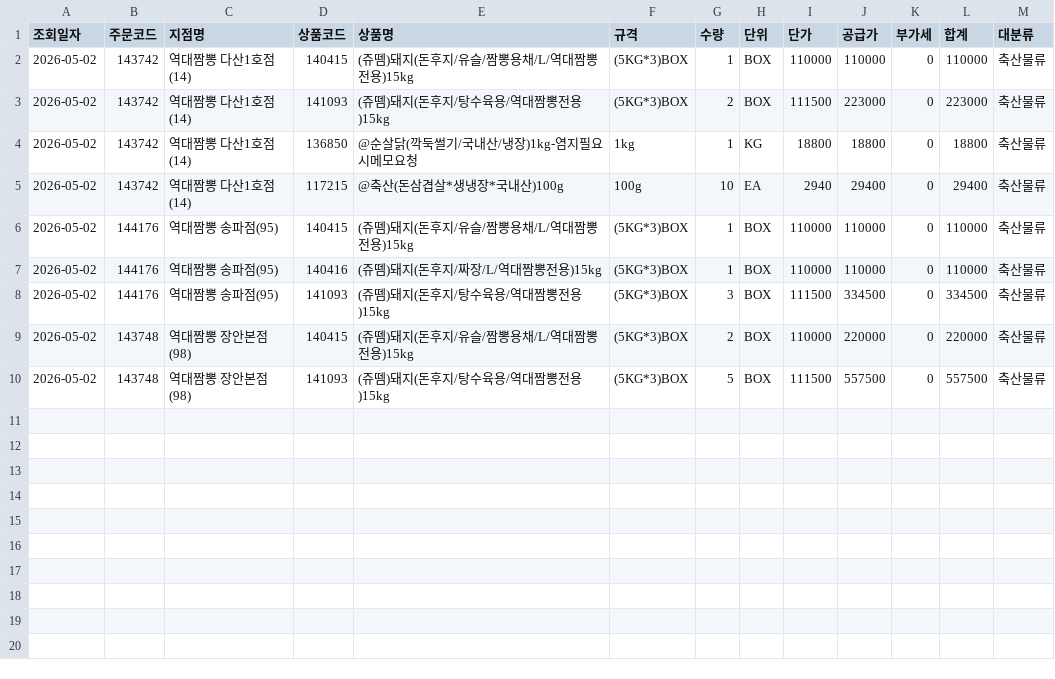
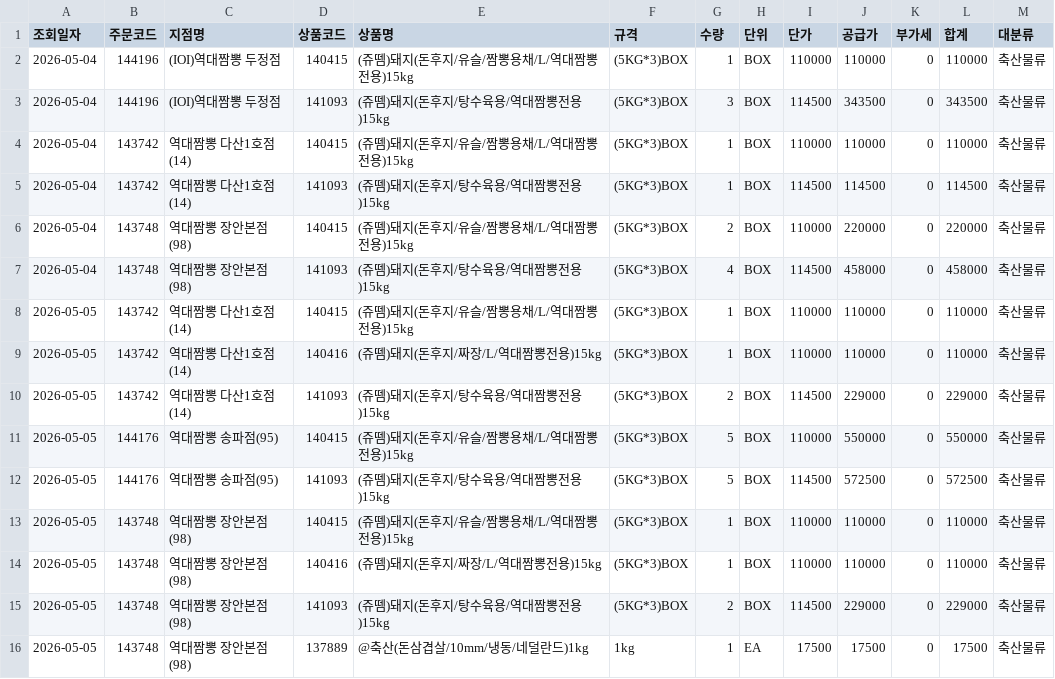
Before and after one commit to dampd21/Sajodaerim, a CSV file: output/by_category/축산물류.csv, drawn as a sheet.

```diff
--- a/output/by_category/축산물류.csv
+++ b/output/by_category/축산물류.csv
@@ -1,10 +1,16 @@
 조회일자,주문코드,지점명,상품코드,상품명,규격,수량,단위,단가,공급가,부가세,합계,대분류
-2026-05-02,143742,역대짬뽕 다산1호점(14),140415,(쥬뗌)돼지(돈후지/유슬/짬뽕용채/L/역대짬뽕전용)15kg,(5KG*3)BOX,1,BOX,110000,110000,0,110000,축산물류
-2026-05-02,143742,역대짬뽕 다산1호점(14),141093,(쥬뗌)돼지(돈후지/탕수육용/역대짬뽕전용)15kg,(5KG*3)BOX,2,BOX,111500,223000,0,223000,축산물류
-2026-05-02,143742,역대짬뽕 다산1호점(14),136850,@순살닭(깍둑썰기/국내산/냉장)1kg-염지필요시메모요청,1kg,1,KG,18800,18800,0,18800,축산물류
-2026-05-02,143742,역대짬뽕 다산1호점(14),117215,@축산(돈삼겹살*생냉장*국내산)100g,100g,10,EA,2940,29400,0,29400,축산물류
-2026-05-02,144176,역대짬뽕 송파점(95),140415,(쥬뗌)돼지(돈후지/유슬/짬뽕용채/L/역대짬뽕전용)15kg,(5KG*3)BOX,1,BOX,110000,110000,0,110000,축산물류
-2026-05-02,144176,역대짬뽕 송파점(95),140416,(쥬뗌)돼지(돈후지/짜장/L/역대짬뽕전용)15kg,(5KG*3)BOX,1,BOX,110000,110000,0,110000,축산물류
-2026-05-02,144176,역대짬뽕 송파점(95),141093,(쥬뗌)돼지(돈후지/탕수육용/역대짬뽕전용)15kg,(5KG*3)BOX,3,BOX,111500,334500,0,334500,축산물류
-2026-05-02,143748,역대짬뽕 장안본점(98),140415,(쥬뗌)돼지(돈후지/유슬/짬뽕용채/L/역대짬뽕전용)15kg,(5KG*3)BOX,2,BOX,110000,220000,0,220000,축산물류
-2026-05-02,143748,역대짬뽕 장안본점(98),141093,(쥬뗌)돼지(돈후지/탕수육용/역대짬뽕전용)15kg,(5KG*3)BOX,5,BOX,111500,557500,0,557500,축산물류
+2026-05-04,144196,(IOI)역대짬뽕 두정점,140415,(쥬뗌)돼지(돈후지/유슬/짬뽕용채/L/역대짬뽕전용)15kg,(5KG*3)BOX,1,BOX,110000,110000,0,110000,축산물류
+2026-05-04,144196,(IOI)역대짬뽕 두정점,141093,(쥬뗌)돼지(돈후지/탕수육용/역대짬뽕전용)15kg,(5KG*3)BOX,3,BOX,114500,343500,0,343500,축산물류
+2026-05-04,143742,역대짬뽕 다산1호점(14),140415,(쥬뗌)돼지(돈후지/유슬/짬뽕용채/L/역대짬뽕전용)15kg,(5KG*3)BOX,1,BOX,110000,110000,0,110000,축산물류
+2026-05-04,143742,역대짬뽕 다산1호점(14),141093,(쥬뗌)돼지(돈후지/탕수육용/역대짬뽕전용)15kg,(5KG*3)BOX,1,BOX,114500,114500,0,114500,축산물류
+2026-05-04,143748,역대짬뽕 장안본점(98),140415,(쥬뗌)돼지(돈후지/유슬/짬뽕용채/L/역대짬뽕전용)15kg,(5KG*3)BOX,2,BOX,110000,220000,0,220000,축산물류
+2026-05-04,143748,역대짬뽕 장안본점(98),141093,(쥬뗌)돼지(돈후지/탕수육용/역대짬뽕전용)15kg,(5KG*3)BOX,4,BOX,114500,458000,0,458000,축산물류
+2026-05-05,143742,역대짬뽕 다산1호점(14),140415,(쥬뗌)돼지(돈후지/유슬/짬뽕용채/L/역대짬뽕전용)15kg,(5KG*3)BOX,1,BOX,110000,110000,0,110000,축산물류
+2026-05-05,143742,역대짬뽕 다산1호점(14),140416,(쥬뗌)돼지(돈후지/짜장/L/역대짬뽕전용)15kg,(5KG*3)BOX,1,BOX,110000,110000,0,110000,축산물류
+2026-05-05,143742,역대짬뽕 다산1호점(14),141093,(쥬뗌)돼지(돈후지/탕수육용/역대짬뽕전용)15kg,(5KG*3)BOX,2,BOX,114500,229000,0,229000,축산물류
+2026-05-05,144176,역대짬뽕 송파점(95),140415,(쥬뗌)돼지(돈후지/유슬/짬뽕용채/L/역대짬뽕전용)15kg,(5KG*3)BOX,5,BOX,110000,550000,0,550000,축산물류
+2026-05-05,144176,역대짬뽕 송파점(95),141093,(쥬뗌)돼지(돈후지/탕수육용/역대짬뽕전용)15kg,(5KG*3)BOX,5,BOX,114500,572500,0,572500,축산물류
+2026-05-05,143748,역대짬뽕 장안본점(98),140415,(쥬뗌)돼지(돈후지/유슬/짬뽕용채/L/역대짬뽕전용)15kg,(5KG*3)BOX,1,BOX,110000,110000,0,110000,축산물류
+2026-05-05,143748,역대짬뽕 장안본점(98),140416,(쥬뗌)돼지(돈후지/짜장/L/역대짬뽕전용)15kg,(5KG*3)BOX,1,BOX,110000,110000,0,110000,축산물류
+2026-05-05,143748,역대짬뽕 장안본점(98),141093,(쥬뗌)돼지(돈후지/탕수육용/역대짬뽕전용)15kg,(5KG*3)BOX,2,BOX,114500,229000,0,229000,축산물류
+2026-05-05,143748,역대짬뽕 장안본점(98),137889,@축산(돈삼겹살/10mm/냉동/네덜란드)1kg,1kg,1,EA,17500,17500,0,17500,축산물류
```
Also changed, not shown: output/by_category/수산물류.csv, output/by_store/(IOI)역대짬뽕 두정점.csv, 12 other files.
